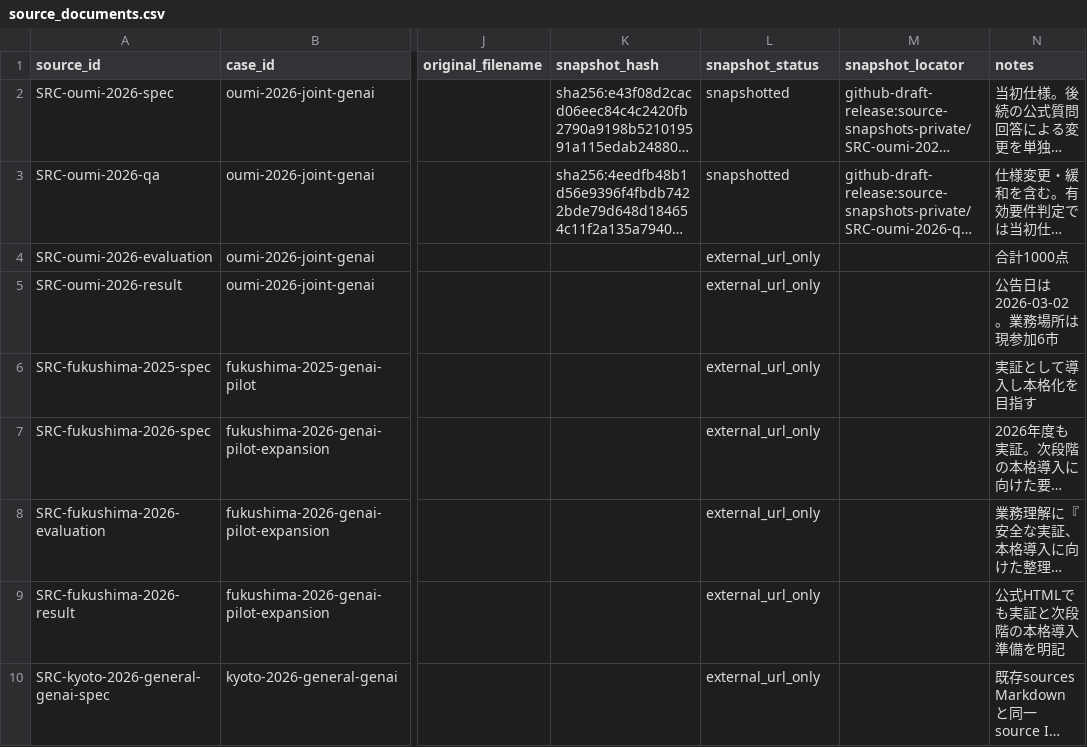
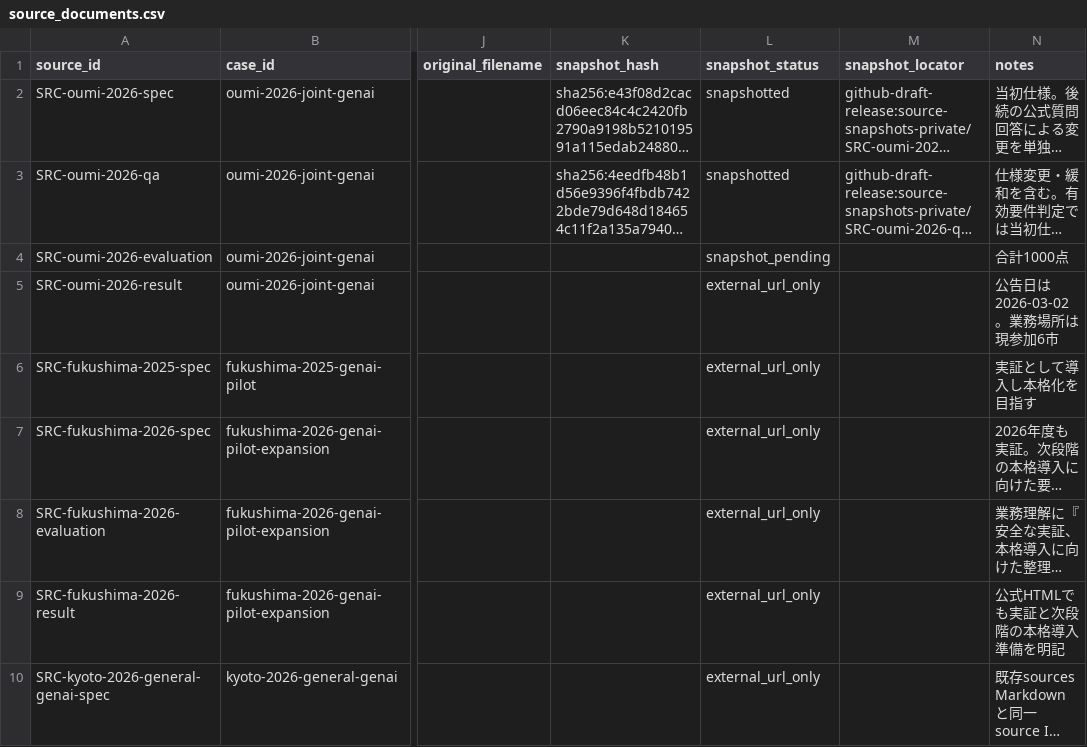
Before and after one commit to Josh-Temple/public-sector-ai-procurement-japan, a CSV file: data/source_documents.csv, drawn as a sheet; only a part is shown, gaps mark what is left out; long unchanged cells end in …; the diff names each change by its address in the sheet, - before the commit and + after, or states it on an @@ line.

Commit message:
Verify enabled automatic preservation PRs with Oumi evaluation source

```diff
--- a/data/source_documents.csv
+++ b/data/source_documents.csv
-L4 (snapshot_status): external_url_only
+L4 (snapshot_status): snapshot_pending
```
Also changed, not shown: 2 other files.
